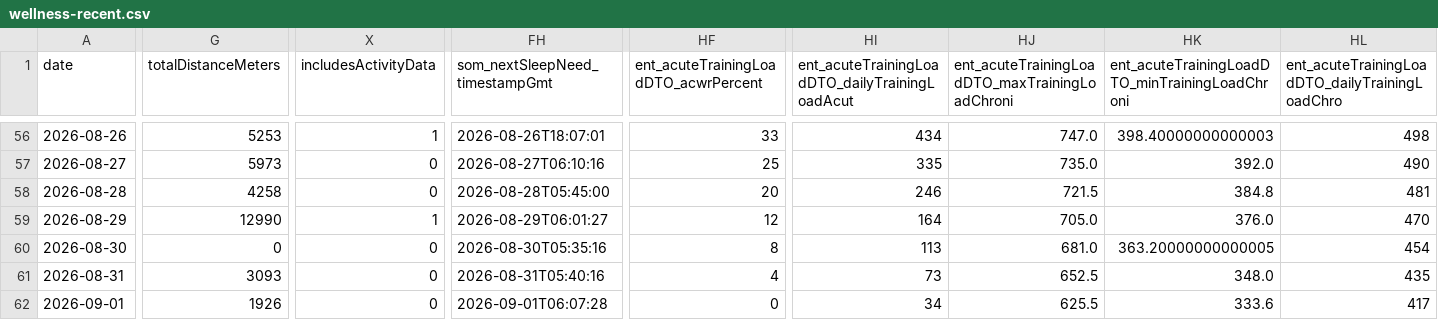
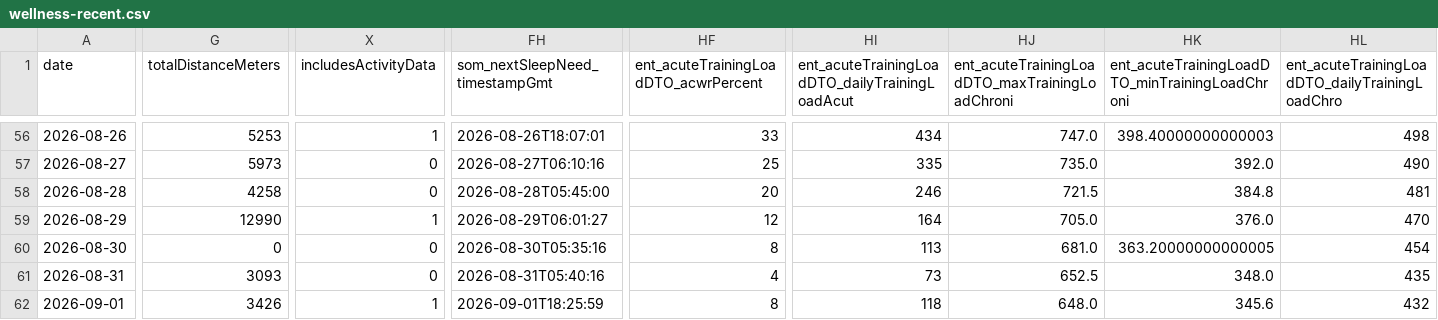
Before and after one commit to nicolasmahut-ui/garmin-data-frere, a CSV file: wellness-recent.csv, drawn as a sheet; only a part is shown, gaps mark what is left out; the diff covers the shown part only; the diff names each change by its address in the sheet, - before the commit and + after, or states it on an @@ line.

Commit message:
wellness recent 2026-09-01 19:01

```diff
--- a/wellness-recent.csv
+++ b/wellness-recent.csv
-G62 (totalDistanceMeters): 1926
+G62 (totalDistanceMeters): 3426
-X62 (includesActivityData): 0
+X62 (includesActivityData): 1
-FH62 (som_nextSleepNeed_timestampGmt): 2026-09-01T06:07:28
+FH62 (som_nextSleepNeed_timestampGmt): 2026-09-01T18:25:59
-HF62: 0
+HF62: 8
-HI62: 34
+HI62: 118
-HJ62: 625.5
+HJ62: 648.0
-HK62: 333.6
+HK62: 345.6
-HL62: 417
+HL62: 432
```
Also changed, not shown: 22 edited cells elsewhere in this file.
